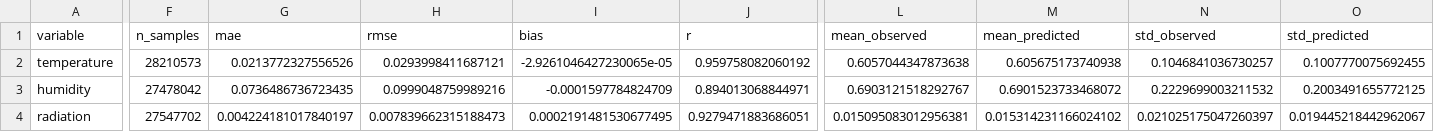
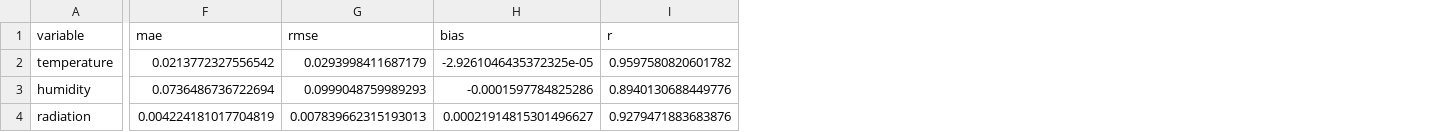
Before and after one commit to NortonRicardo/analysis-climate-, a CSV file: train/linear_regression/results/linear_regression_metrics.csv, drawn as a sheet; only a part is shown, gaps mark what is left out; removed rows and columns are numbered as before the commit, all else as after; the diff covers the shown part only; the diff names each change by its address in the sheet, - before the commit and + after, or states it on an @@ line.

Commit message:
Enhance linear regression evaluation by integrating scikit-learn's LinearRegression; update metrics calculations and CSV outputs for humidity, radiation, and temperature. Modify main notebook to reflect changes in data handling and output formatting.

```diff
--- a/train/linear_regression/results/linear_regression_metrics.csv
+++ b/train/linear_regression/results/linear_regression_metrics.csv
-column F (n_samples), rows 2-4: 28210573 | 27478042 | 27547702
-column L (mean_observed), rows 2-4: 0.6057044347873638 | 0.6903121518292767 | 0.015095083012956381
-column M (mean_predicted), rows 2-4: 0.605675173740938 | 0.6901523733468072 | 0.015314231166024102
-column N (std_observed), rows 2-4: 0.1046841036730257 | 0.2229699003211532 | 0.021025175047260397
-column O (std_predicted), rows 2-4: 0.1007770075692455 | 0.2003491655772125 | 0.019445218442962067
-F2 (mae): 0.0213772327556526
+F2 (mae): 0.0213772327556542
-G2 (rmse): 0.0293998411687121
+G2 (rmse): 0.0293998411687179
-H2 (bias): -2.9261046427230065e-05
+H2 (bias): -2.9261046435372325e-05
-I2 (r): 0.959758082060192
+I2 (r): 0.9597580820601782
-F3 (mae): 0.0736486736723435
+F3 (mae): 0.0736486736722694
-G3 (rmse): 0.0999048759989216
+G3 (rmse): 0.0999048759989293
-H3 (bias): -0.0001597784824709
+H3 (bias): -0.0001597784825286
-I3 (r): 0.894013068844971
+I3 (r): 0.8940130688449776
-F4 (mae): 0.004224181017840197
+F4 (mae): 0.004224181017704819
-G4 (rmse): 0.007839662315188473
+G4 (rmse): 0.007839662315193013
-H4 (bias): 0.0002191481530677495
+H4 (bias): 0.00021914815301496627
-I4 (r): 0.9279471883686051
+I4 (r): 0.9279471883683876
```
Also changed, not shown: 3 edited cells elsewhere in this file, train/linear_regression/results/coefficients_humidity.csv, train/linear_regression/results/coefficients_radiation.csv, 4 other files.
